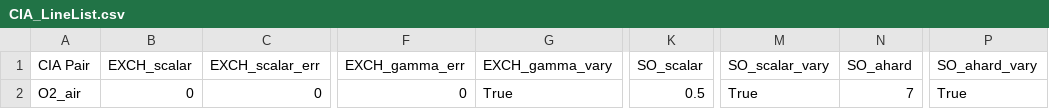
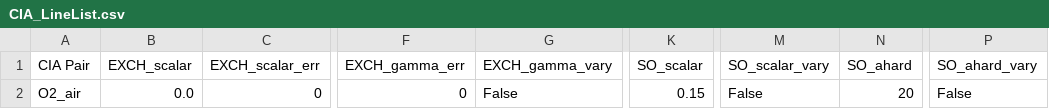
Before and after one commit to usnistgov/MATS, a CSV file: MATS/Examples/A-Band - CIA/CIA_LineList.csv, drawn as a sheet; only a part is shown, gaps mark what is left out; the diff names each change by its address in the sheet, - before the commit and + after, or states it on an @@ line.

```diff
--- a/MATS/Examples/A-Band - CIA/CIA_LineList.csv
+++ b/MATS/Examples/A-Band - CIA/CIA_LineList.csv
-B2 (EXCH_scalar): 0
+B2 (EXCH_scalar): 0.0
-G2 (EXCH_gamma_vary): True
+G2 (EXCH_gamma_vary): False
-K2 (SO_scalar): 0.5
+K2 (SO_scalar): 0.15
-M2 (SO_scalar_vary): True
+M2 (SO_scalar_vary): False
-N2 (SO_ahard): 7
+N2 (SO_ahard): 20
-P2 (SO_ahard_vary): True
+P2 (SO_ahard_vary): False
```
Also changed, not shown: MATS/Examples/A-Band - CIA/Baseline_LineList.csv, MATS/Examples/A-Band - CIA/Parameter_LineList.csv, 6 other files.
